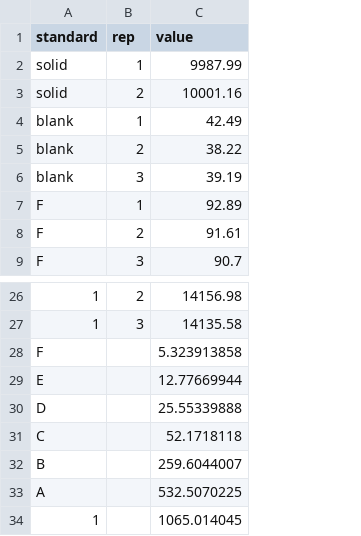
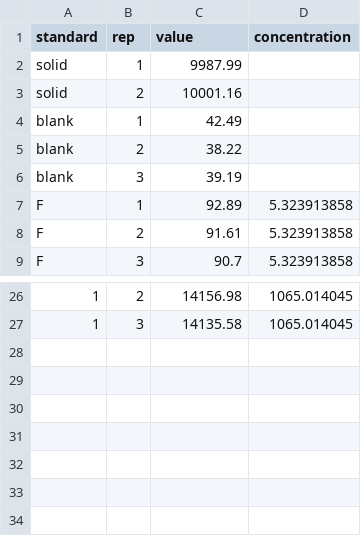
Before and after one commit to USEPA-clone/compeco, a CSV file: inst/extdata/phyco_2021_ours_fluorometer.csv, drawn as a sheet; only a part is shown, gaps mark what is left out; removed rows and columns are numbered as before the commit, all else as after; the diff names each change by its address in the sheet, - before the commit and + after, or states it on an @@ line.

Commit message:
phyco working on example

```diff
--- a/inst/extdata/phyco_2021_ours_fluorometer.csv
+++ b/inst/extdata/phyco_2021_ours_fluorometer.csv
+column D (concentration), rows 7-9: all 5.323913858; rows 26-27: 1065.014045 | 1065.014045
-row 28: F |  | 5.323913858
-row 29: E |  | 12.77669944
-row 30: D |  | 25.55339888
-row 31: C |  | 52.1718118
-row 32: B |  | 259.6044007
-row 33: A |  | 532.5070225
-row 34: 1 |  | 1065.014045
```
Also changed, not shown: 1 other file.
